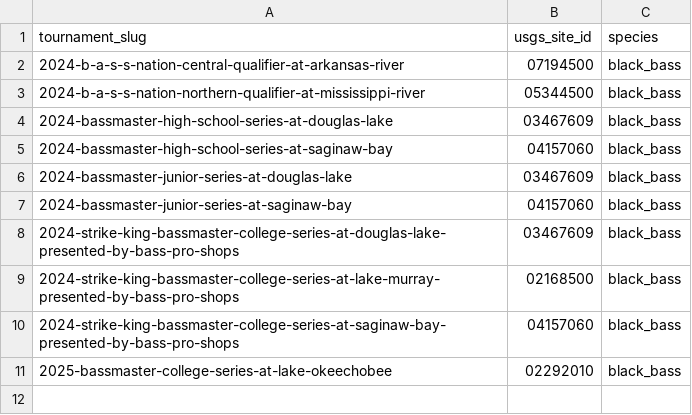
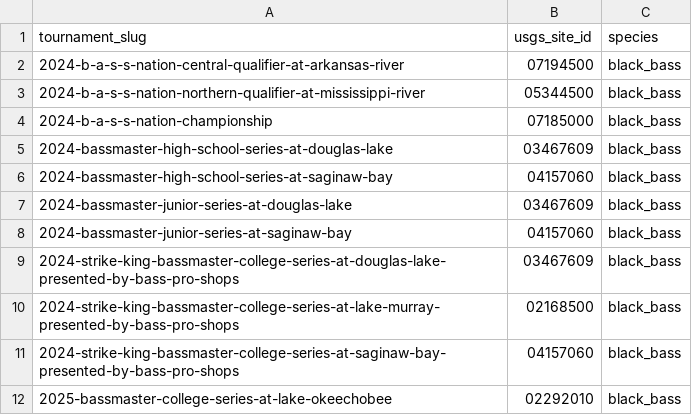
Before and after one commit to AsharMemon/opencatch, a CSV file: castline/validation/data/raw/bassmaster_usgs_mapping.csv, drawn as a sheet; the diff names each change by its address in the sheet, - before the commit and + after, or states it on an @@ line.

```diff
--- a/castline/validation/data/raw/bassmaster_usgs_mapping.csv
+++ b/castline/validation/data/raw/bassmaster_usgs_mapping.csv
+row 4: 2024-b-a-s-s-nation-championship | 07185000 | black_bass
```
Also changed, not shown: castline/validation/data/processed/validation_dataset.csv, castline/validation/data/raw/historical_outcomes.csv, 5 other files.
